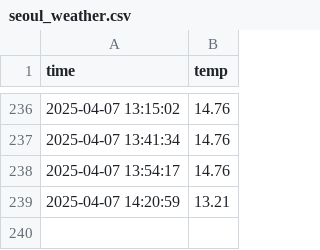
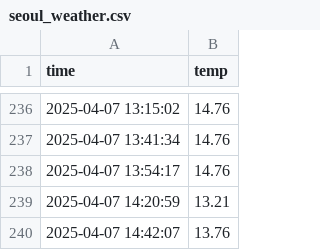
Before and after one commit to sundaah/seoul_weather_5m, a CSV file: seoul_weather.csv, drawn as a sheet; only a part is shown, gaps mark what is left out; the diff names each change by its address in the sheet, - before the commit and + after, or states it on an @@ line.

```diff
--- a/seoul_weather.csv
+++ b/seoul_weather.csv
+row 240: 2025-04-07 14:42:07 | 13.76
```
